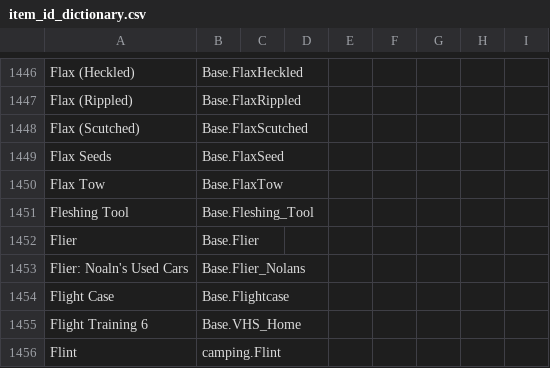
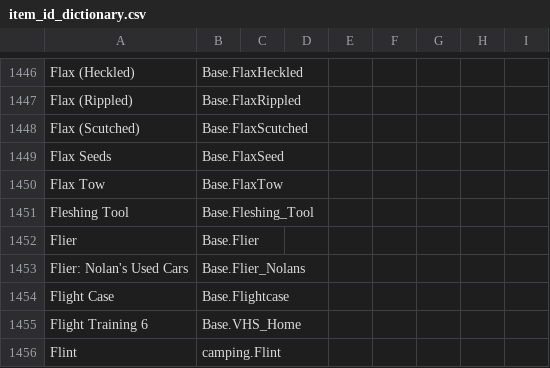
Before and after one commit to Vaileasys/pz-wiki_parser, a CSV file: resources/item_id_dictionary.csv, drawn as a sheet; only a part is shown, gaps mark what is left out.

Commit message:
fix typo

```diff
--- a/resources/item_id_dictionary.csv
+++ b/resources/item_id_dictionary.csv
@@ -1452,3 +1452,3 @@ Fleshing Tool,Base.Fleshing_Tool,,,,,,,,
 Flier,Base.Flier,,,,,,,,
-Flier: Noaln's Used Cars,Base.Flier_Nolans,,,,,,,,
+Flier: Nolan's Used Cars,Base.Flier_Nolans,,,,,,,,
 Flight Case,Base.Flightcase,,,,,,,,
```
